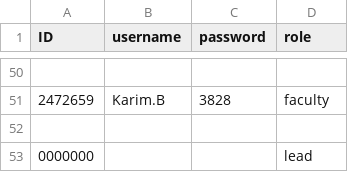
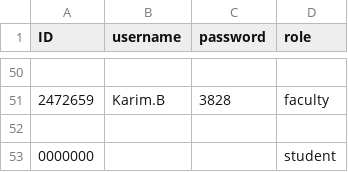
Before and after one commit to TeerapatTrepopsakulsin/final_project, a CSV file: login.csv, drawn as a sheet; only a part is shown, gaps mark what is left out.

```diff
--- a/login.csv
+++ b/login.csv
@@ -52,2 +52,2 @@ ID,username,password,role
 
-0000000,,,lead
+0000000,,,student
```
Also changed, not shown: 3 other files.
